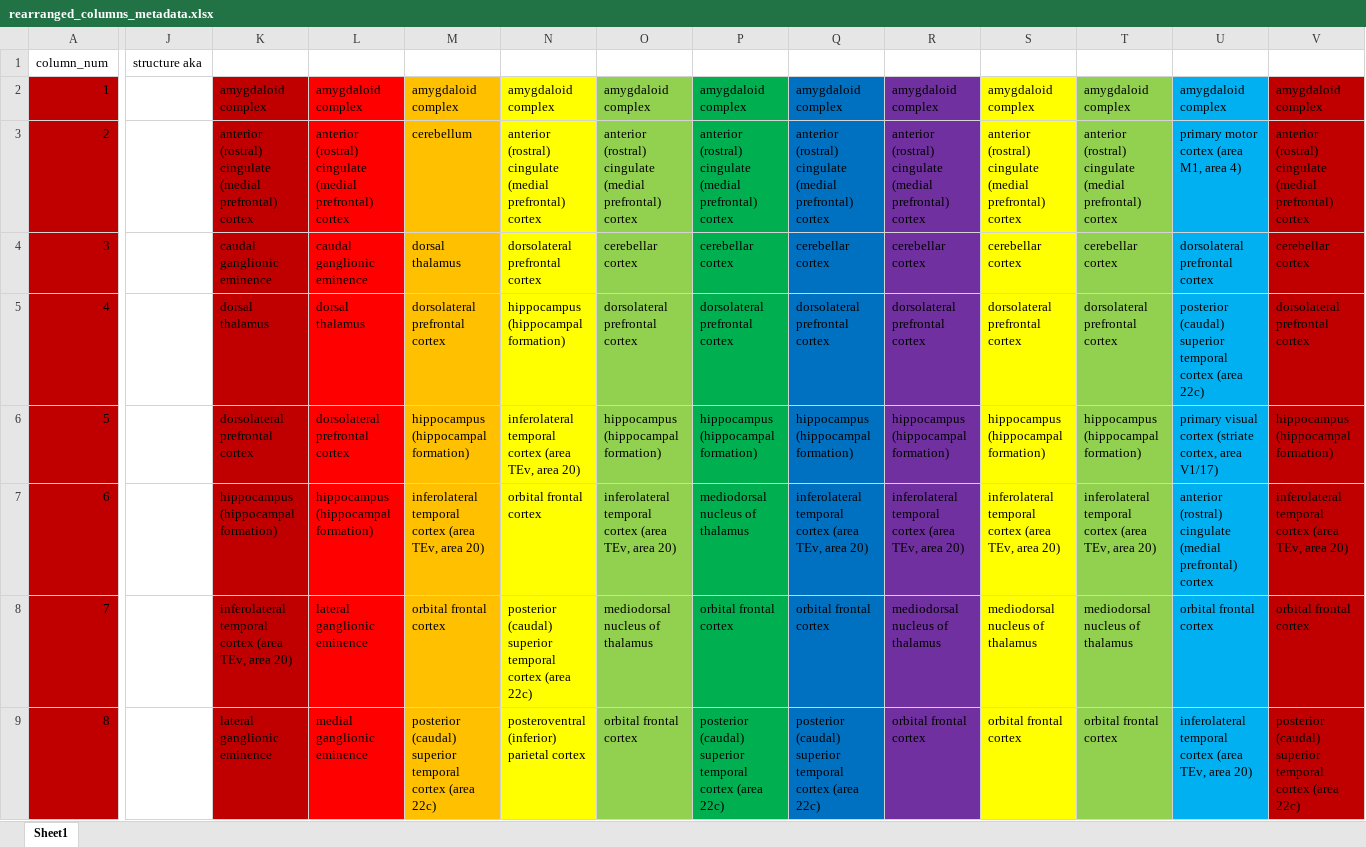
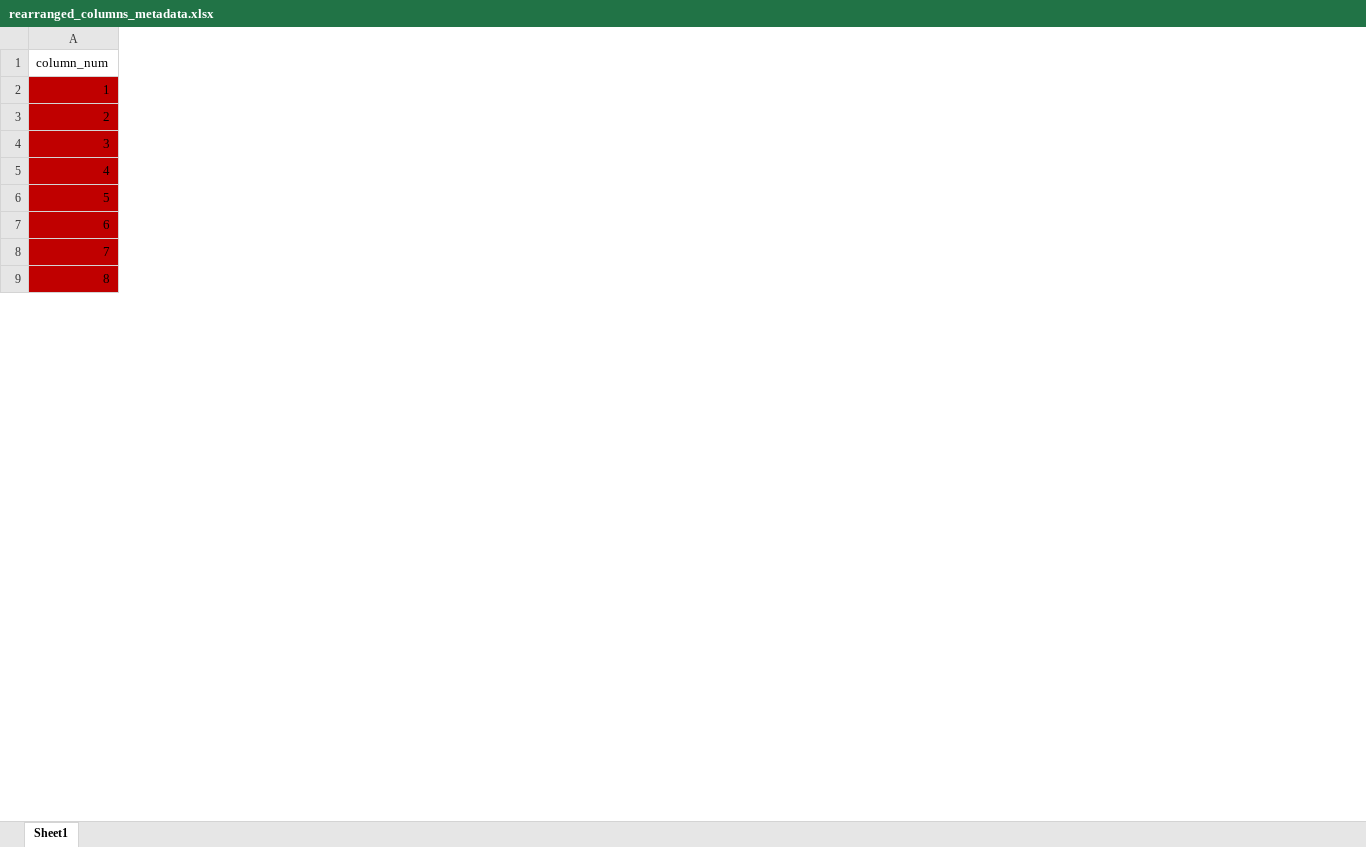
Before and after one commit to tsgts/braindev-analysis, an Excel workbook: allen_data/dev_human/normalized_genes/rearranged_columns_metadata.xlsx, sheet Sheet1, drawn as a sheet; only a part is shown, gaps mark what is left out; values as stored, in another font and other column widths than the file's, no borders; removed rows and columns are numbered as before the commit, all else as after; the diff covers the shown part only; the diff names each change by its address in the sheet, - before the commit and + after, or states it on an @@ line.

```diff
--- a/allen_data/dev_human/normalized_genes/rearranged_columns_metadata.xlsx (sheet Sheet1)
+++ b/allen_data/dev_human/normalized_genes/rearranged_columns_metadata.xlsx (sheet Sheet1)
-column J (structure aka), empty
-column K, rows 2-9: amygdaloid complex | anterior (rostral) cingulate (medial prefrontal) cortex | caudal ganglionic eminence | dorsal thalamus | dorsolateral prefrontal cortex | hippocampus (hippocampal formation) | inferolateral temporal cortex (area TEv, area 20) | lateral ganglionic eminence
-column L, rows 2-9: amygdaloid complex | anterior (rostral) cingulate (medial prefrontal) cortex | caudal ganglionic eminence | dorsal thalamus | dorsolateral prefrontal cortex | hippocampus (hippocampal formation) | lateral ganglionic eminence | medial ganglionic eminence
-column M, rows 2-9: amygdaloid complex | cerebellum | dorsal thalamus | dorsolateral prefrontal cortex | hippocampus (hippocampal formation) | inferolateral temporal cortex (area TEv, area 20) | orbital frontal cortex | posterior (caudal) superior temporal cortex (area 22c)
-column N, rows 2-9: amygdaloid complex | anterior (rostral) cingulate (medial prefrontal) cortex | dorsolateral prefrontal cortex | hippocampus (hippocampal formation) | inferolateral temporal cortex (area TEv, area 20) | orbital frontal cortex | posterior (caudal) superior temporal cortex (area 22c) | posteroventral (inferior) parietal cortex
-column O, rows 2-9: amygdaloid complex | anterior (rostral) cingulate (medial prefrontal) cortex | cerebellar cortex | dorsolateral prefrontal cortex | hippocampus (hippocampal formation) | inferolateral temporal cortex (area TEv, area 20) | mediodorsal nucleus of thalamus | orbital frontal cortex
-column P, rows 2-9: amygdaloid complex | anterior (rostral) cingulate (medial prefrontal) cortex | cerebellar cortex | dorsolateral prefrontal cortex | hippocampus (hippocampal formation) | mediodorsal nucleus of thalamus | orbital frontal cortex | posterior (caudal) superior temporal cortex (area 22c)
-column Q, rows 2-9: amygdaloid complex | anterior (rostral) cingulate (medial prefrontal) cortex | cerebellar cortex | dorsolateral prefrontal cortex | hippocampus (hippocampal formation) | inferolateral temporal cortex (area TEv, area 20) | orbital frontal cortex | posterior (caudal) superior temporal cortex (area 22c)
-column R, rows 2-9: amygdaloid complex | anterior (rostral) cingulate (medial prefrontal) cortex | cerebellar cortex | dorsolateral prefrontal cortex | hippocampus (hippocampal formation) | inferolateral temporal cortex (area TEv, area 20) | mediodorsal nucleus of thalamus | orbital frontal cortex
-column S, rows 2-9: amygdaloid complex | anterior (rostral) cingulate (medial prefrontal) cortex | cerebellar cortex | dorsolateral prefrontal cortex | hippocampus (hippocampal formation) | inferolateral temporal cortex (area TEv, area 20) | mediodorsal nucleus of thalamus | orbital frontal cortex
-column T, rows 2-9: amygdaloid complex | anterior (rostral) cingulate (medial prefrontal) cortex | cerebellar cortex | dorsolateral prefrontal cortex | hippocampus (hippocampal formation) | inferolateral temporal cortex (area TEv, area 20) | mediodorsal nucleus of thalamus | orbital frontal cortex
-column U, rows 2-9: amygdaloid complex | primary motor cortex (area M1, area 4) | dorsolateral prefrontal cortex | posterior (caudal) superior temporal cortex (area 22c) | primary visual cortex (striate cortex, area V1/17) | anterior (rostral) cingulate (medial prefrontal) cortex | orbital frontal cortex | inferolateral temporal cortex (area TEv, area 20)
-column V, rows 2-9: amygdaloid complex | anterior (rostral) cingulate (medial prefrontal) cortex | cerebellar cortex | dorsolateral prefrontal cortex | hippocampus (hippocampal formation) | inferolateral temporal cortex (area TEv, area 20) | orbital frontal cortex | posterior (caudal) superior temporal cortex (area 22c)
```
Also changed, not shown: 1 added column, 11 removed columns and 1 edited cell elsewhere in this sheet, 3 other files.
